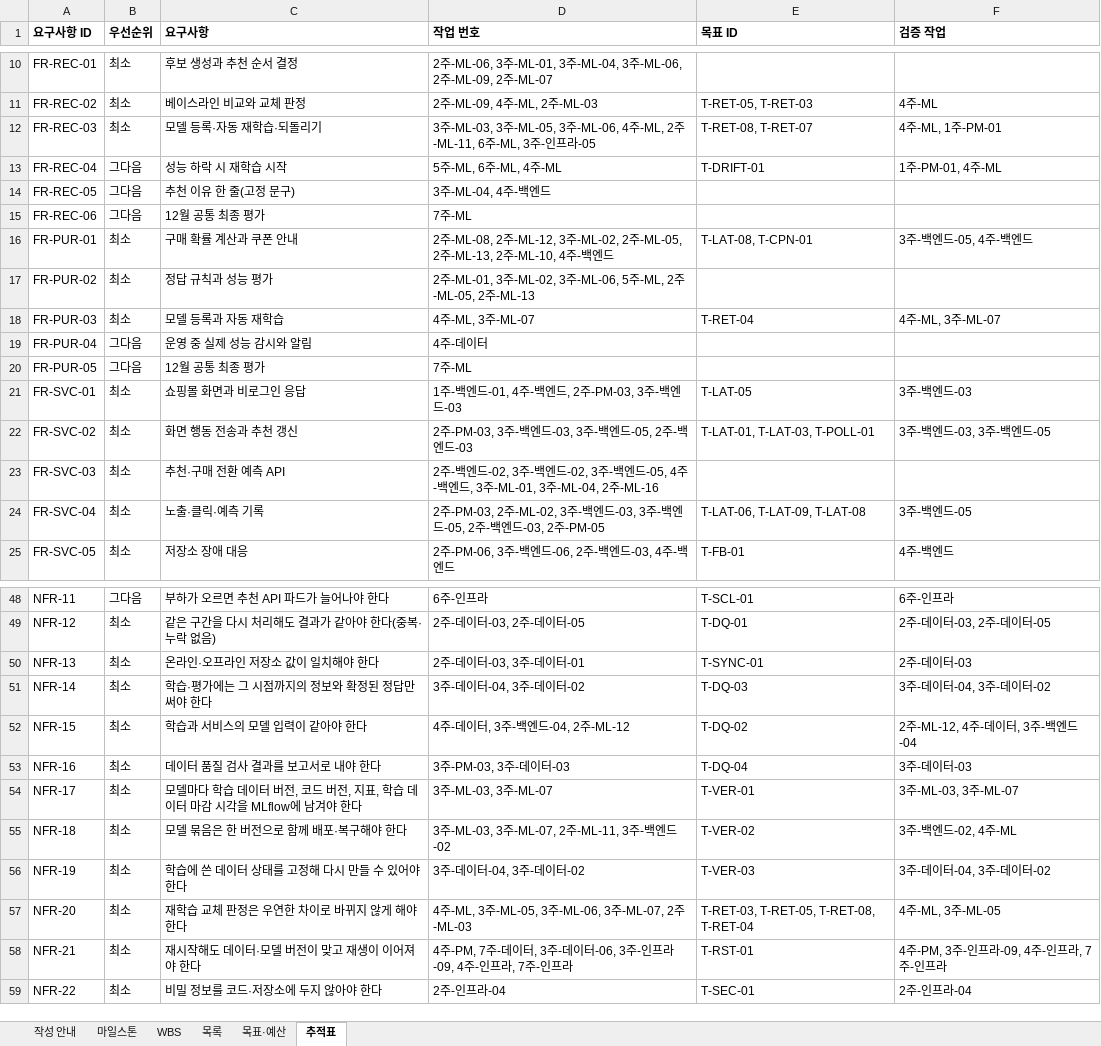
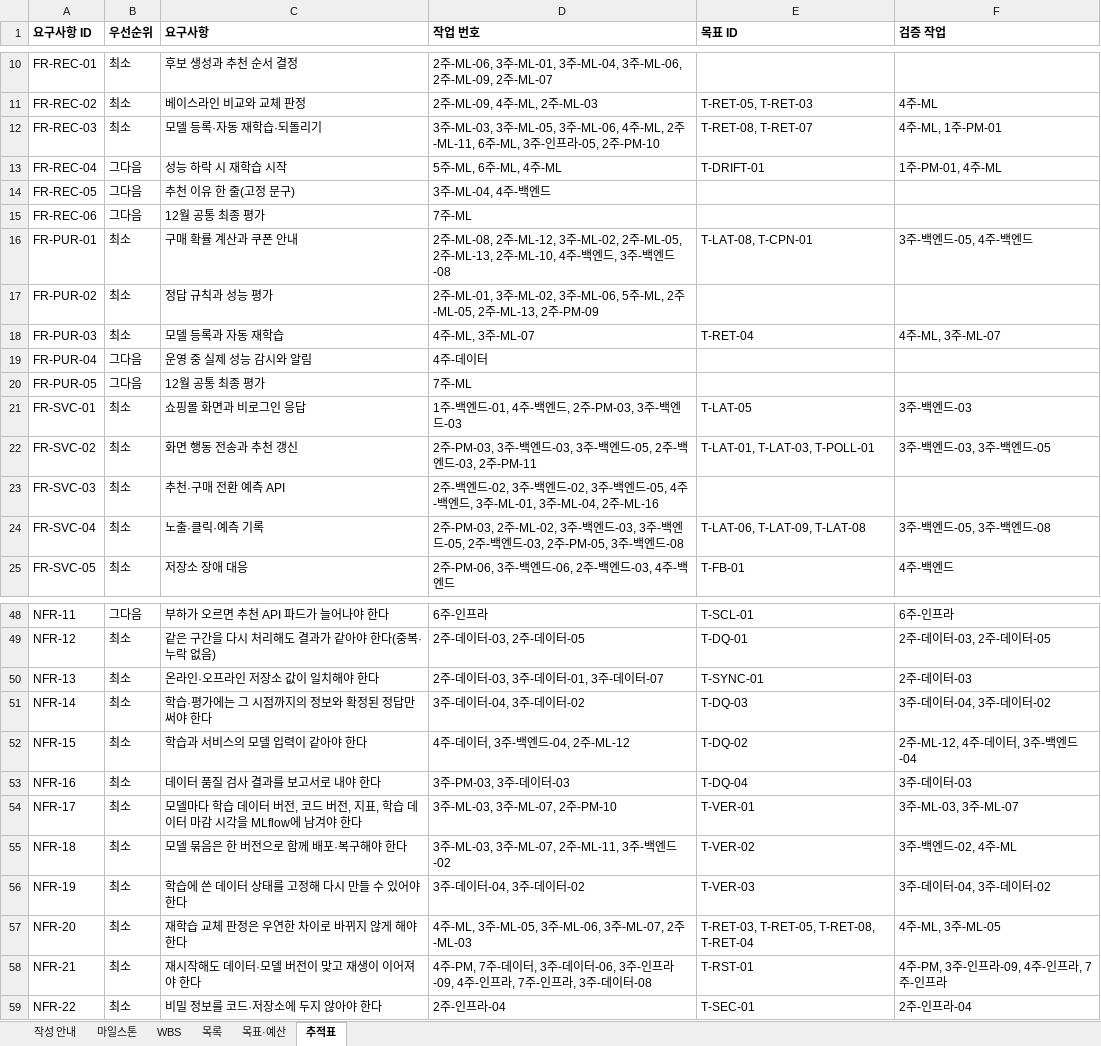
Before and after one commit to encore-ai-campus/MLO01-FINAL-5TEAM, an Excel workbook: docs/WBS.xlsx, sheet 추적표, drawn as a sheet; only a part is shown, gaps mark what is left out; values as stored, in another font and other column widths than the file's, no borders; the diff covers the shown part only; the diff names each change by its address in the sheet, - before the commit and + after, or states it on an @@ line.

```diff
--- a/docs/WBS.xlsx (sheet 추적표)
+++ b/docs/WBS.xlsx (sheet 추적표)
-D12 (작업 번호): …프라-05
+D12 (작업 번호): …프라-05, 2주-PM-10
-D16 (작업 번호): …엔드
+D16 (작업 번호): …엔드, 3주-백엔드-08
-D17 (작업 번호): …2주-ML-13
+D17 (작업 번호): …2주-ML-13, 2주-PM-09
-D22 (작업 번호): …-백엔드-03
+D22 (작업 번호): …-백엔드-03, 2주-PM-11
-D24 (작업 번호): …드-03, 2주-PM-05
+D24 (작업 번호): …드-03, 2주-PM-05, 3주-백엔드-08
-F24 (검증 작업): 3주-백엔드-05
+F24 (검증 작업): 3주-백엔드-05, 3주-백엔드-08
-D50 (작업 번호): 2주-데이터-03, 3주-데이터-01
+D50 (작업 번호): 2주-데이터-03, 3주-데이터-01, 3주-데이터-07
-D54 (작업 번호): 3주-ML-03, 3주-ML-07
+D54 (작업 번호): 3주-ML-03, 3주-ML-07, 2주-PM-10
-D58 (작업 번호): …-인프라
+D58 (작업 번호): …-인프라, 3주-데이터-08
```
Also changed, not shown: 2 edited cells elsewhere in this sheet, sheet WBS, sheet 목표·예산, 11 other files.
